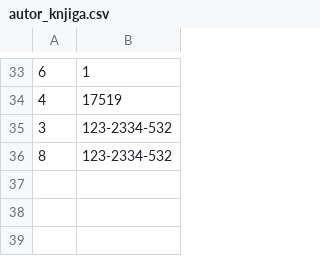
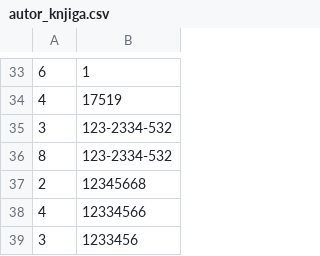
Before and after one commit to Napsay/Sajam-Knjiga, a CSV file: SajamKnjiga/Data/autor_knjiga.csv, drawn as a sheet; only a part is shown, gaps mark what is left out; the diff names each change by its address in the sheet, - before the commit and + after, or states it on an @@ line.

```diff
--- a/SajamKnjiga/Data/autor_knjiga.csv
+++ b/SajamKnjiga/Data/autor_knjiga.csv
+row 37: 2 | 12345668
+row 38: 4 | 12334566
+row 39: 3 | 1233456
```
Also changed, not shown: SajamKnjiga/Data/addresses.csv, SajamKnjiga/Data/autori.csv, 10 other files.
